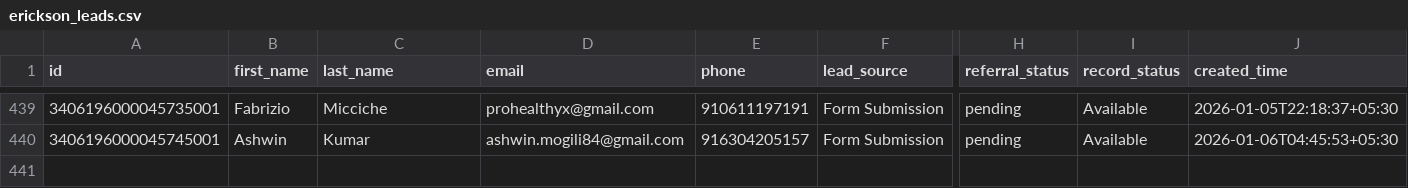
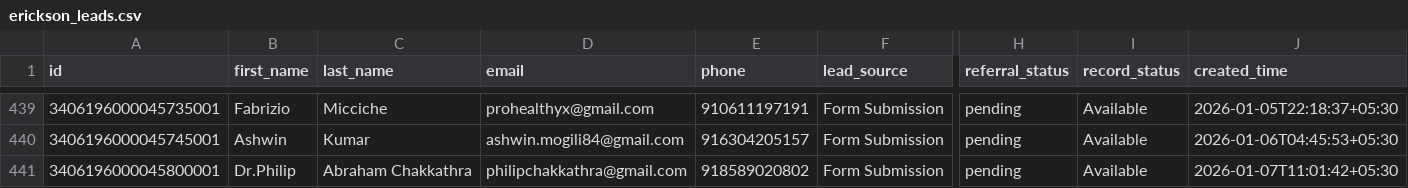
Before and after one commit to navneet-xmonks/leads, a CSV file: erickson_leads.csv, drawn as a sheet; only a part is shown, gaps mark what is left out; rows hold the shown columns only; the diff names each change by its address in the sheet, - before the commit and + after, or states it on an @@ line.

```diff
--- a/erickson_leads.csv
+++ b/erickson_leads.csv
+row 441: 3406196000045800001 | Dr.Philip | Abraham Chakkathra | philipchakkathra@gmail.com | 918589020802 | Form Submission | pending | Available | 2026-01-07T11:01:42+05:30
```
Also changed, not shown: 2 other files.
